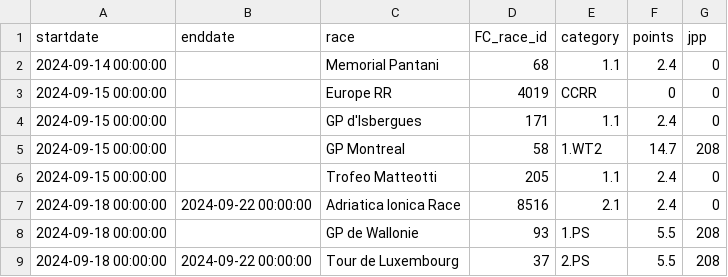
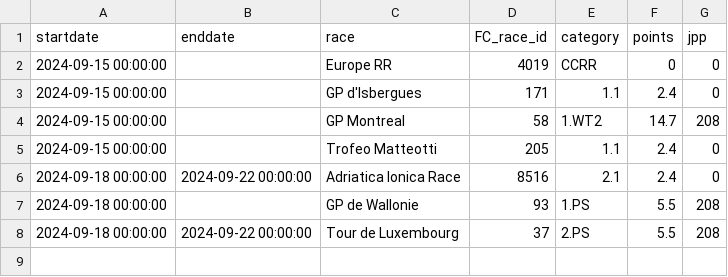
Before and after one commit to wijnandb/wielerspel2024, a CSV file: _data/current_races.csv, drawn as a sheet; the diff names each change by its address in the sheet, - before the commit and + after, or states it on an @@ line.

```diff
--- a/_data/current_races.csv
+++ b/_data/current_races.csv
-row 2: 2024-09-14 00:00:00 |  | Memorial Pantani | 68 | 1.1 | 2.4 | 0
```
Also changed, not shown: _data/startlist-filtered.csv, _data/startlist.csv.
